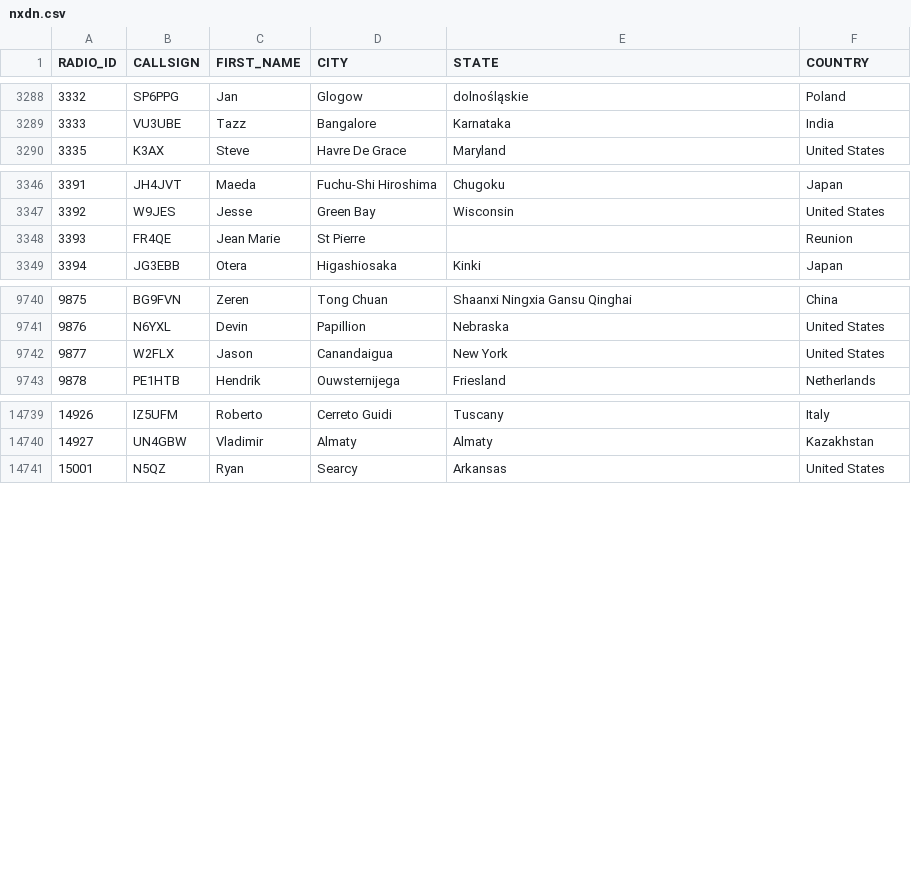
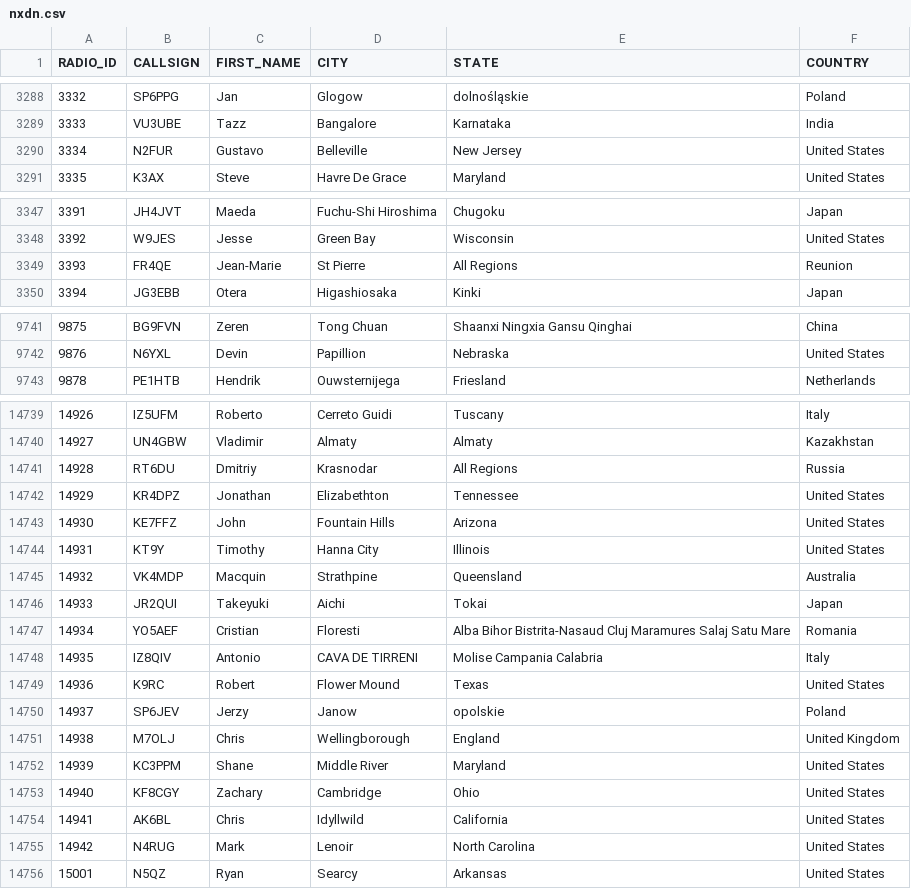
Before and after one commit to DMR-Database/dmr-database-appdata, a CSV file: nxdn.csv, drawn as a sheet; only a part is shown, gaps mark what is left out; the diff covers the shown part only.

```diff
--- a/nxdn.csv
+++ b/nxdn.csv
@@ -3289,2 +3289,3 @@ RADIO_ID,CALLSIGN,FIRST_NAME,CITY,STATE,COUNTRY
 3333,VU3UBE,Tazz,Bangalore,Karnataka,India
+3334,N2FUR,Gustavo,Belleville,New Jersey,United States
 3335,K3AX,Steve,Havre De Grace,Maryland,United States
@@ -3347,3 +3348,3 @@ RADIO_ID,CALLSIGN,FIRST_NAME,CITY,STATE,COUNTRY
 3392,W9JES,Jesse,Green Bay,Wisconsin,United States
-3393,FR4QE,Jean Marie,St Pierre,,Reunion
+3393,FR4QE,Jean-Marie,St Pierre,All Regions,Reunion
 3394,JG3EBB,Otera,Higashiosaka,Kinki,Japan
@@ -9741,3 +9742,2 @@ RADIO_ID,CALLSIGN,FIRST_NAME,CITY,STATE,COUNTRY
 9876,N6YXL,Devin,Papillion,Nebraska,United States
-9877,W2FLX,Jason,Canandaigua,New York,United States
 9878,PE1HTB,Hendrik,Ouwsternijega,Friesland,Netherlands
@@ -14740,2 +14740,17 @@ RADIO_ID,CALLSIGN,FIRST_NAME,CITY,STATE,COUNTRY
 14927,UN4GBW,Vladimir,Almaty,Almaty,Kazakhstan
+14928,RT6DU,Dmitriy,Krasnodar,All Regions,Russia
+14929,KR4DPZ,Jonathan,Elizabethton,Tennessee,United States
+14930,KE7FFZ,John,Fountain Hills,Arizona,United States
+14931,KT9Y,Timothy,Hanna City,Illinois,United States
+14932,VK4MDP,Macquin,Strathpine,Queensland,Australia
+14933,JR2QUI,Takeyuki,Aichi,Tokai,Japan
+14934,YO5AEF,Cristian,Floresti,Alba  Bihor  Bistrita-Nasaud  Cluj  Maramures  Salaj  Satu Mare,Romania
+14935,IZ8QIV,Antonio,CAVA DE  TIRRENI,Molise  Campania  Calabria,Italy
+14936,K9RC,Robert,Flower Mound,Texas,United States
+14937,SP6JEV,Jerzy,Janow,opolskie,Poland
+14938,M7OLJ,Chris,Wellingborough,England,United Kingdom
+14939,KC3PPM,Shane,Middle River,Maryland,United States
+14940,KF8CGY,Zachary,Cambridge,Ohio,United States
+14941,AK6BL,Chris,Idyllwild,California,United States
+14942,N4RUG,Mark,Lenoir,North Carolina,United States
 15001,N5QZ,Ryan,Searcy,Arkansas,United States
```
Also changed, not shown: 2 edited cells elsewhere in this file, dapnet.csv, 6 other files.
